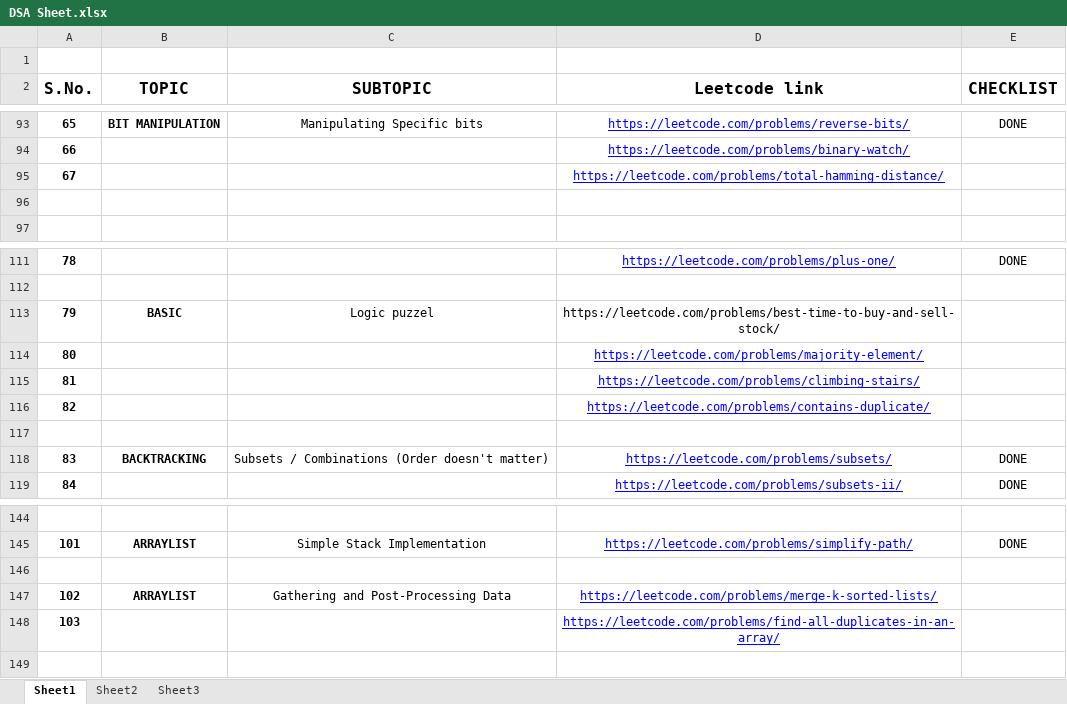
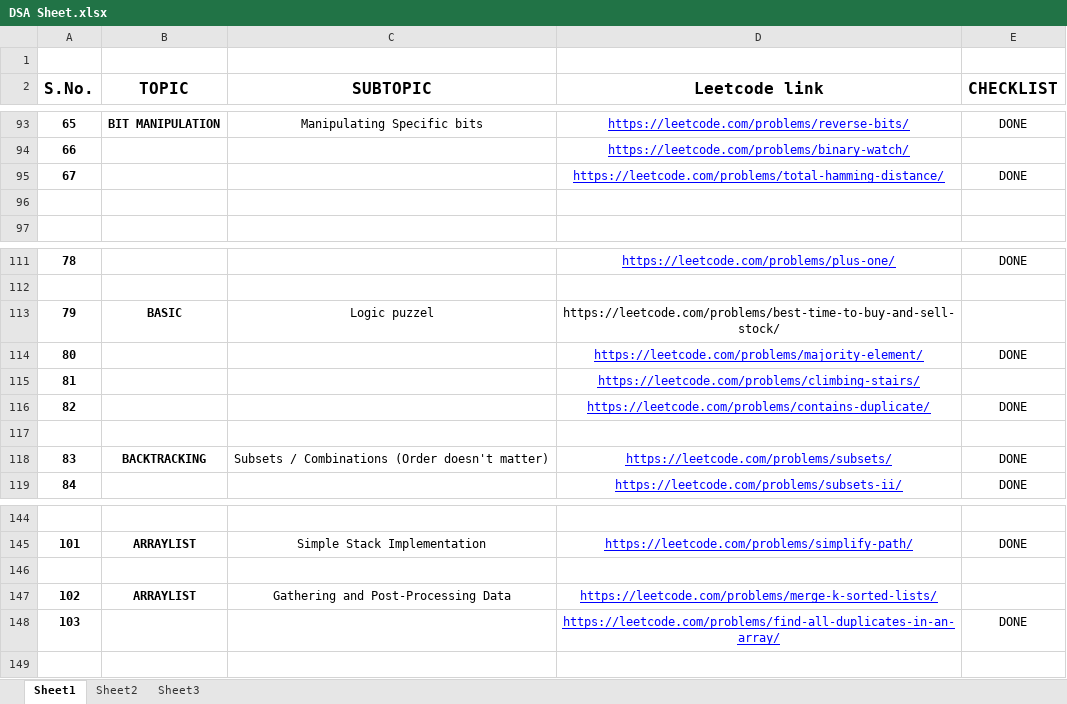
Before and after one commit to Arvik07/DSA-Patterns, an Excel workbook: DSA Sheet.xlsx, sheet Sheet1, drawn as a sheet; only a part is shown, gaps mark what is left out; values as stored, in another font and other column widths than the file's, no borders; the diff names each change by its address in the sheet, - before the commit and + after, or states it on an @@ line.

```diff
--- a/DSA Sheet.xlsx (sheet Sheet1)
+++ b/DSA Sheet.xlsx (sheet Sheet1)
-E95 (CHECKLIST): (empty)
+E95 (CHECKLIST): DONE
-E114 (CHECKLIST): (empty)
+E114 (CHECKLIST): DONE
-E116 (CHECKLIST): (empty)
+E116 (CHECKLIST): DONE
-E148 (CHECKLIST): (empty)
+E148 (CHECKLIST): DONE
```
Also changed, not shown: 4 other files.
